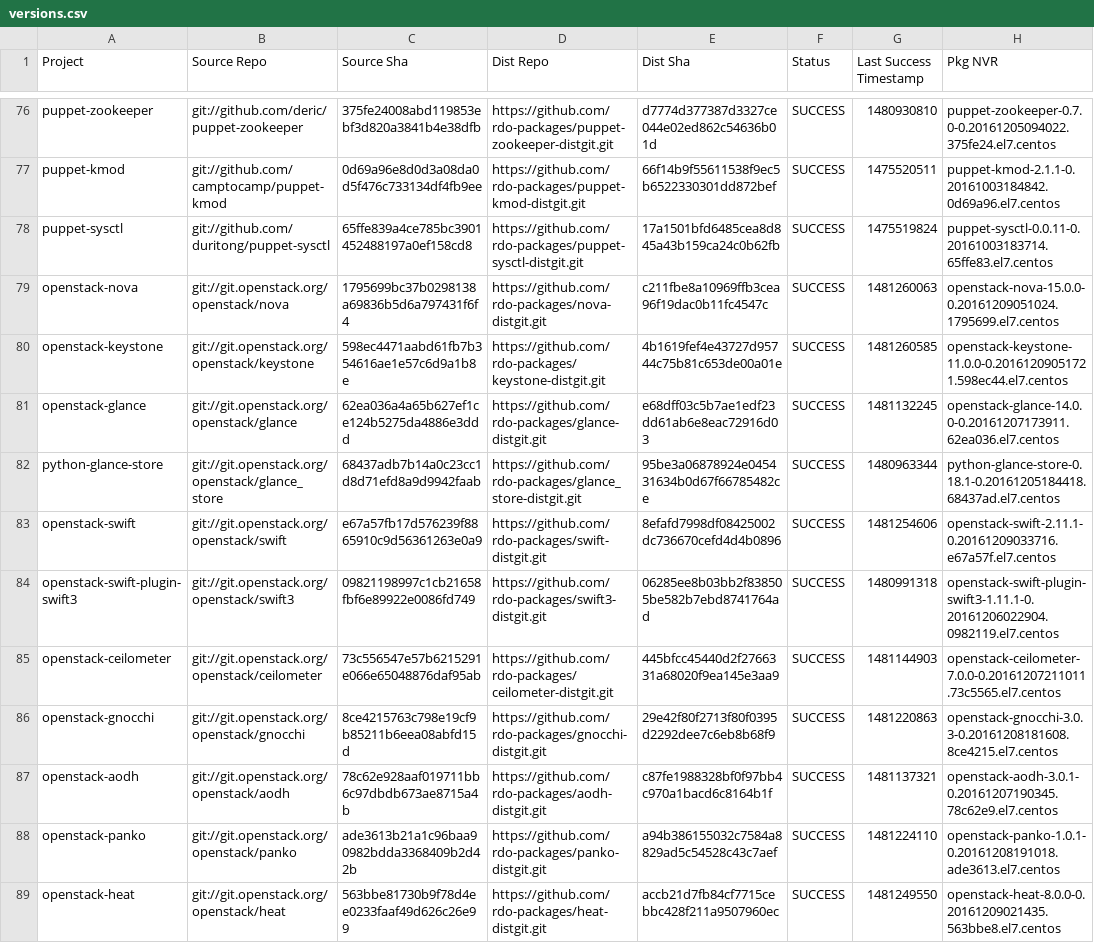
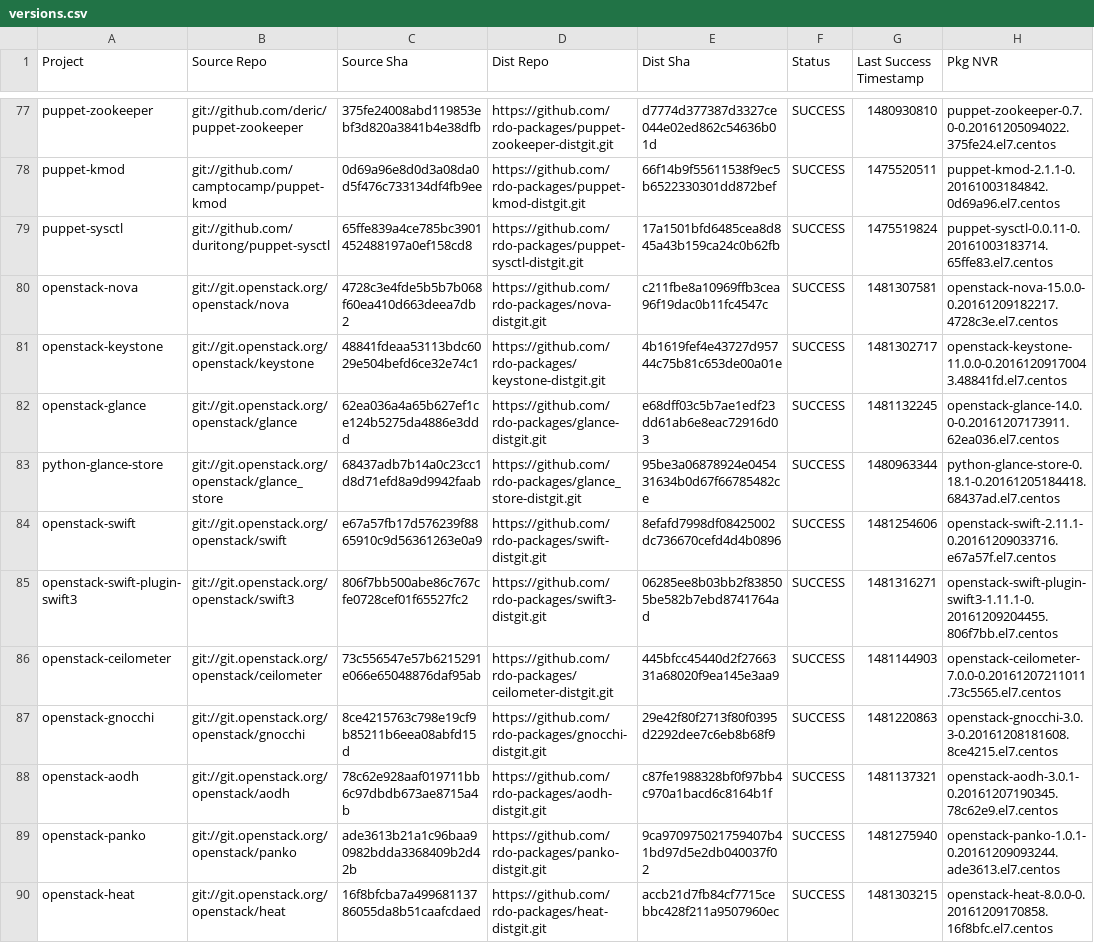
Before and after one commit to yazug/openstack-rdo-trunk-promotions, a CSV file: versions.csv, drawn as a sheet; only a part is shown, gaps mark what is left out; the diff covers the shown part only.

```diff
--- a/versions.csv
+++ b/versions.csv
@@ -78,4 +79,4 @@ puppet-kmod,git://github.com/camptocamp/puppet-kmod,0d69a96e8d0d3a08da0d5f476c73
 puppet-sysctl,git://github.com/duritong/puppet-sysctl,65ffe839a4ce785bc3901452488197a0ef158cd8,https://github.com/rdo-packages/puppet-sysctl-distgit.git,17a1501bfd6485cea8d845a43b159ca24c0b62fb,SUCCESS,1475519824,puppet-sysctl-0.0.11-0.20161003183714.65ffe83.el7.centos
-openstack-nova,git://git.openstack.org/openstack/nova,1795699bc37b0298138a69836b5d6a797431f6f4,https://github.com/rdo-packages/nova-distgit.git,c211fbe8a10969ffb3cea96f19dac0b11fc4547c,SUCCESS,1481260063,openstack-nova-15.0.0-0.20161209051024.1795699.el7.centos
-openstack-keystone,git://git.openstack.org/openstack/keystone,598ec4471aabd61fb7b354616ae1e57c6d9a1b8e,https://github.com/rdo-packages/keystone-distgit.git,4b1619fef4e43727d95744c75b81c653de00a01e,SUCCESS,1481260585,openstack-keystone-11.0.0-0.20161209051721.598ec44.el7.centos
+openstack-nova,git://git.openstack.org/openstack/nova,4728c3e4fde5b5b7b068f60ea410d663deea7db2,https://github.com/rdo-packages/nova-distgit.git,c211fbe8a10969ffb3cea96f19dac0b11fc4547c,SUCCESS,1481307581,openstack-nova-15.0.0-0.20161209182217.4728c3e.el7.centos
+openstack-keystone,git://git.openstack.org/openstack/keystone,48841fdeaa53113bdc6029e504befd6ce32e74c1,https://github.com/rdo-packages/keystone-distgit.git,4b1619fef4e43727d95744c75b81c653de00a01e,SUCCESS,1481302717,openstack-keystone-11.0.0-0.20161209170043.48841fd.el7.centos
 openstack-glance,git://git.openstack.org/openstack/glance,62ea036a4a65b627ef1ce124b5275da4886e3ddd,https://github.com/rdo-packages/glance-distgit.git,e68dff03c5b7ae1edf23dd61ab6e8eac72916d03,SUCCESS,1481132245,openstack-glance-14.0.0-0.20161207173911.62ea036.el7.centos
@@ -83,3 +84,3 @@ python-glance-store,git://git.openstack.org/openstack/glance_store,68437adb7b14a
 openstack-swift,git://git.openstack.org/openstack/swift,e67a57fb17d576239f8865910c9d56361263e0a9,https://github.com/rdo-packages/swift-distgit.git,8efafd7998df08425002dc736670cefd4d4b0896,SUCCESS,1481254606,openstack-swift-2.11.1-0.20161209033716.e67a57f.el7.centos
-openstack-swift-plugin-swift3,git://git.openstack.org/openstack/swift3,09821198997c1cb21658fbf6e89922e0086fd749,https://github.com/rdo-packages/swift3-distgit.git,06285ee8b03bb2f838505be582b7ebd8741764ad,SUCCESS,1480991318,openstack-swift-plugin-swift3-1.11.1-0.20161206022904.0982119.el7.centos
+openstack-swift-plugin-swift3,git://git.openstack.org/openstack/swift3,806f7bb500abe86c767cfe0728cef01f65527fc2,https://github.com/rdo-packages/swift3-distgit.git,06285ee8b03bb2f838505be582b7ebd8741764ad,SUCCESS,1481316271,openstack-swift-plugin-swift3-1.11.1-0.20161209204455.806f7bb.el7.centos
 openstack-ceilometer,git://git.openstack.org/openstack/ceilometer,73c556547e57b6215291e066e65048876daf95ab,https://github.com/rdo-packages/ceilometer-distgit.git,445bfcc45440d2f2766331a68020f9ea145e3aa9,SUCCESS,1481144903,openstack-ceilometer-7.0.0-0.20161207211011.73c5565.el7.centos
@@ -87,3 +88,3 @@ openstack-gnocchi,git://git.openstack.org/openstack/gnocchi,8ce4215763c798e19cf9
 openstack-aodh,git://git.openstack.org/openstack/aodh,78c62e928aaf019711bb6c97dbdb673ae8715a4b,https://github.com/rdo-packages/aodh-distgit.git,c87fe1988328bf0f97bb4c970a1bacd6c8164b1f,SUCCESS,1481137321,openstack-aodh-3.0.1-0.20161207190345.78c62e9.el7.centos
-openstack-panko,git://git.openstack.org/openstack/panko,ade3613b21a1c96baa90982bdda3368409b2d42b,https://github.com/rdo-packages/panko-distgit.git,a94b386155032c7584a8829ad5c54528c43c7aef,SUCCESS,1481224110,openstack-panko-1.0.1-0.20161208191018.ade3613.el7.centos
-openstack-heat,git://git.openstack.org/openstack/heat,563bbe81730b9f78d4ee0233faaf49d626c26e99,https://github.com/rdo-packages/heat-distgit.git,accb21d7fb84cf7715cebbc428f211a9507960ec,SUCCESS,1481249550,openstack-heat-8.0.0-0.20161209021435.563bbe8.el7.centos
+openstack-panko,git://git.openstack.org/openstack/panko,ade3613b21a1c96baa90982bdda3368409b2d42b,https://github.com/rdo-packages/panko-distgit.git,9ca970975021759407b41bd97d5e2db040037f02,SUCCESS,1481275940,openstack-panko-1.0.1-0.20161209093244.ade3613.el7.centos
+openstack-heat,git://git.openstack.org/openstack/heat,16f8bfcba7a49968113786055da8b51caafcdaed,https://github.com/rdo-packages/heat-distgit.git,accb21d7fb84cf7715cebbc428f211a9507960ec,SUCCESS,1481303215,openstack-heat-8.0.0-0.20161209170858.16f8bfc.el7.centos
```
Also changed, not shown: 1 added row and 154 edited cells elsewhere in this file, 1 other file.
